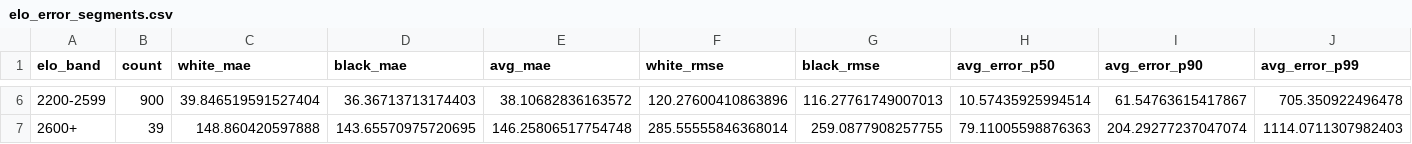
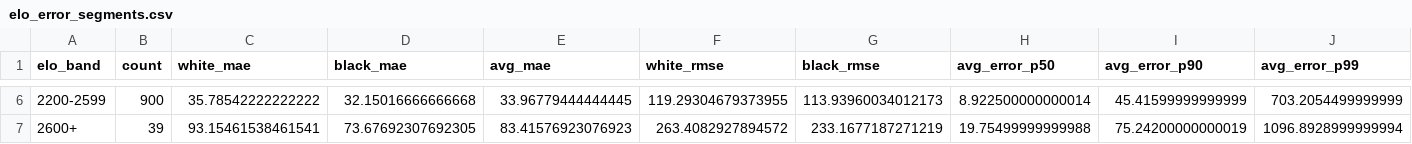
Before and after one commit to khanhnq35/lichess_prediction, a CSV file: submission/Results/xai/elo_error_segments.csv, drawn as a sheet; only a part is shown, gaps mark what is left out; the diff covers the shown part only.

```diff
--- a/submission/Results/xai/elo_error_segments.csv
+++ b/submission/Results/xai/elo_error_segments.csv
@@ -6,2 +6,2 @@ elo_band,count,white_mae,black_mae,avg_mae,white_rmse,black_rmse,avg_error_p50,a
-2200-2599,900,39.846519591527404,36.36713713174403,38.10682836163572,120.27600410863896,116.27761749007013,10.57435925994514,61.54763615417867,705.350922496478
-2600+,39,148.860420597888,143.65570975720695,146.25806517754748,285.55555846368014,259.0877908257755,79.11005598876363,204.29277237047074,1114.0711307982403
+2200-2599,900,35.78542222222222,32.15016666666668,33.96779444444445,119.29304679373955,113.93960034012173,8.922500000000014,45.41599999999999,703.2054499999999
+2600+,39,93.15461538461541,73.67692307692305,83.41576923076923,263.4082927894572,233.1677187271219,19.75499999999988,75.24200000000019,1096.8928999999994
```
Also changed, not shown: 32 edited cells elsewhere in this file, submission/Results/xai/calibration_bins_after10.csv, 11 other files.
